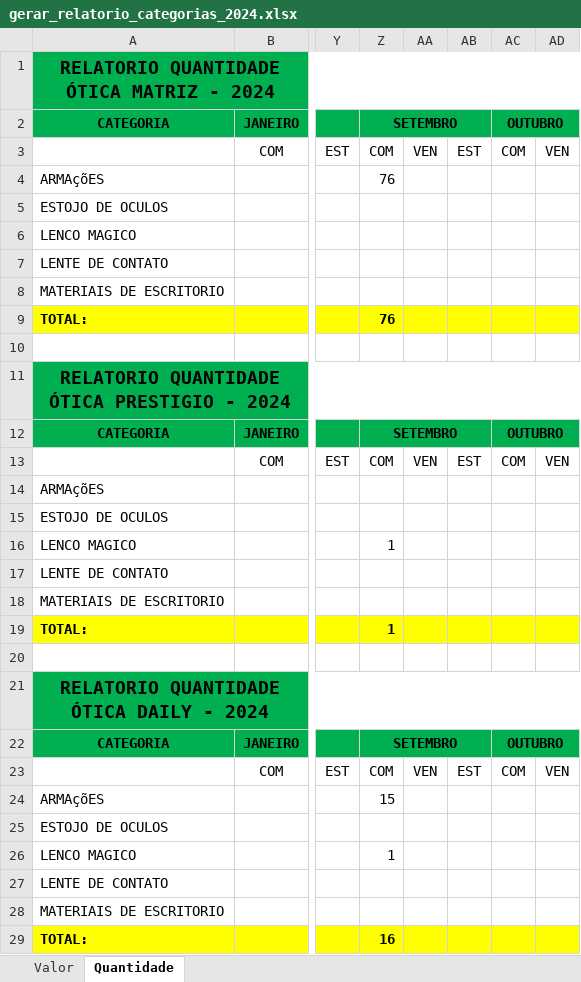
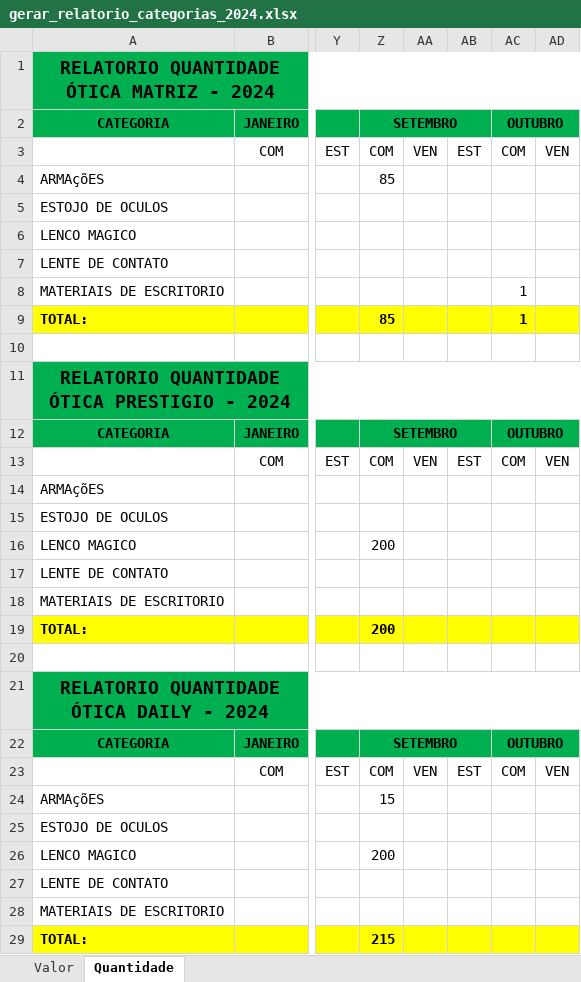
Before and after one commit to KaiqueWalkerRodrigues/GRNacoes, an Excel workbook: compras/gerar_relatorio_categorias_2024.xlsx, sheet Quantidade, drawn as a sheet; only a part is shown, gaps mark what is left out; values as stored, in another font and other column widths than the file's, no borders; the diff names each change by its address in the sheet, - before the commit and + after, or states it on an @@ line.

```diff
--- a/compras/gerar_relatorio_categorias_2024.xlsx (sheet Quantidade)
+++ b/compras/gerar_relatorio_categorias_2024.xlsx (sheet Quantidade)
-Z4: 76
+Z4: 85
-AC8:AC9: (empty)
+AC8:AC9: 1
-Z9: 76
+Z9: 85
-Z16: 1
+Z16: 200
-Z19: 1
+Z19: 200
-Z26: 1
+Z26: 200
-Z29: 16
+Z29: 215
```
Also changed, not shown: sheet Valor, compras/gerar_relatorio_fornecedores_2024.xlsx, 11 other files.
